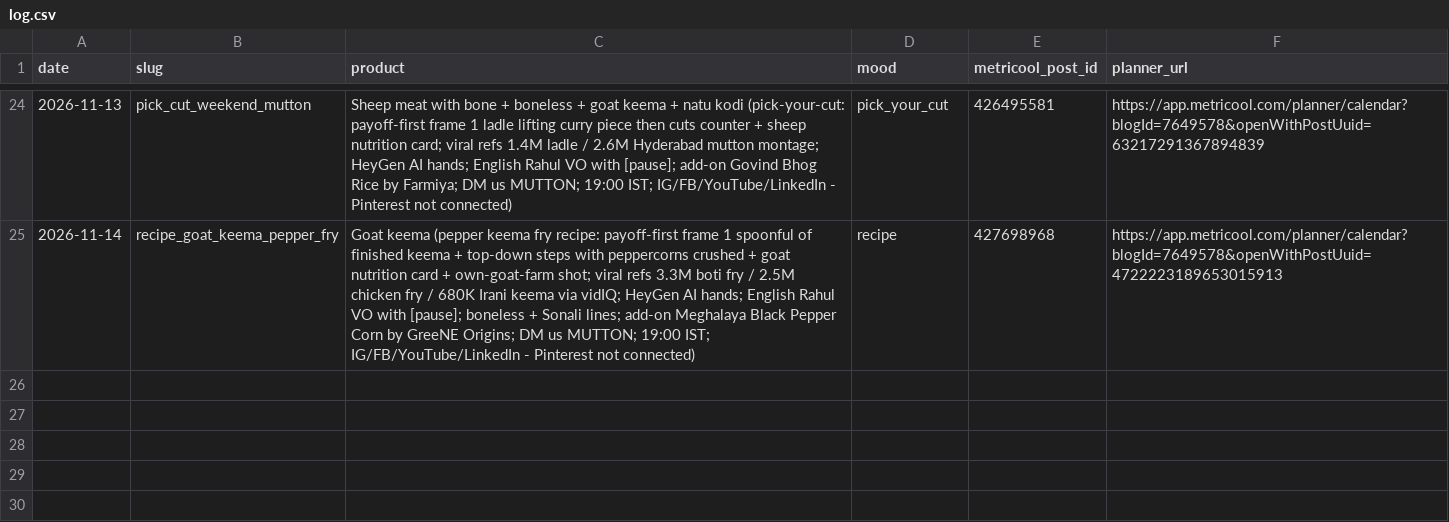
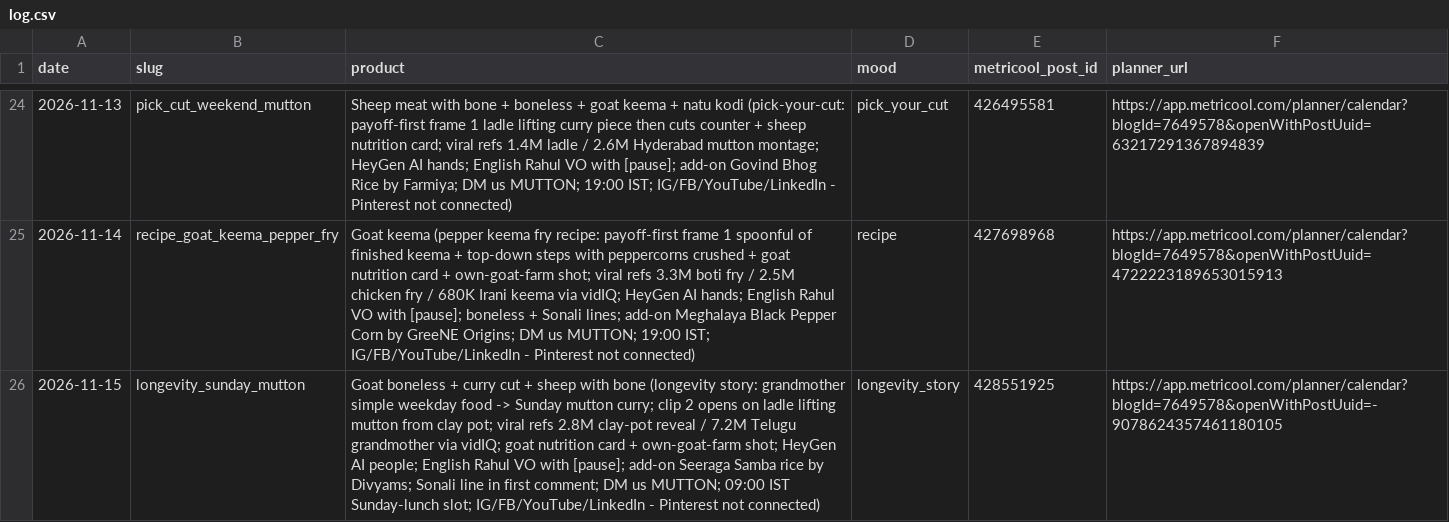
Before and after one commit to gjsgopi-dev/pureorganiczone-reels, a CSV file: log.csv, drawn as a sheet; only a part is shown, gaps mark what is left out; the diff names each change by its address in the sheet, - before the commit and + after, or states it on an @@ line.

```diff
--- a/log.csv
+++ b/log.csv
+row 26: 2026-11-15 | longevity_sunday_mutton | Goat boneless + curry cut + sheep with bone (longevity story: grandmother simple weekday food -> Sunday mutton curry; clip 2 opens on ladle lifting mutton from clay pot; viral refs 2.8M clay-pot reveal / 7.2M Telugu grandmother via vidIQ; goat nutrition card + own-goat-farm shot; HeyGen AI people; English Rahul VO with [pause]; add-on Seeraga Samba rice by Divyams; Sonali line in first comment; DM us MUTTON; 09:00 IST Sunday-lunch slot; IG/FB/YouTube/LinkedIn - Pinterest not connected) | longevity_story | 428551925 | https://app.metricool.com/planner/calendar?blogId=7649578&openWithPostUuid=-9078624357461180105
```
Also changed, not shown: insights/reel_sales.csv.
